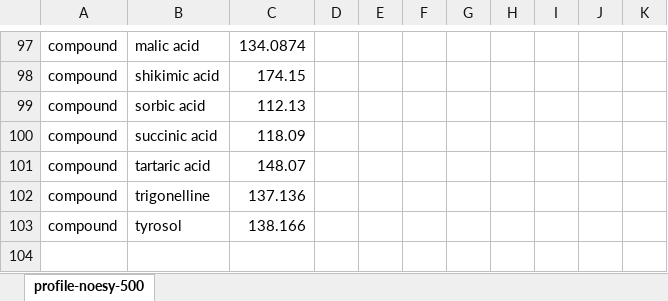
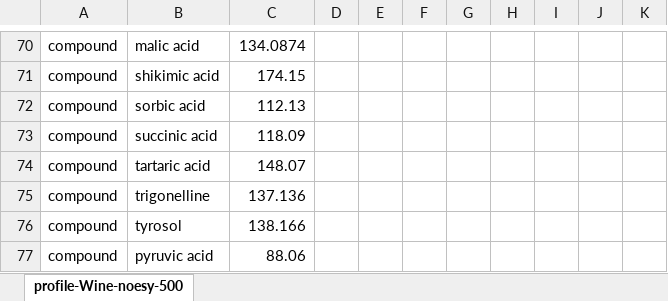
Before and after one commit to djacob65/RnmrQuant1D_UI, an Excel workbook: app/www/profiles/profile-Wine-noesy-500.xlsx, sheet profile-Wine-noesy-500, drawn as a sheet; only a part is shown, gaps mark what is left out; values as stored, in another font and other column widths than the file's, no borders; the diff covers the shown part only; the diff names each change by its address in the sheet, - before the commit and + after, or states it on an @@ line.

```diff
--- a/app/www/profiles/profile-Wine-noesy-500.xlsx (sheet profile-Wine-noesy-500)
+++ b/app/www/profiles/profile-Wine-noesy-500.xlsx (sheet profile-Wine-noesy-500)
-sheet tab: profile-noesy-500
+sheet tab: profile-Wine-noesy-500
+row 77: compound | pyruvic acid | 88.06
```
Also changed, not shown: 3 added rows, 30 removed rows, 69 edited cells and cell formats elsewhere in this sheet, 8 other files.
